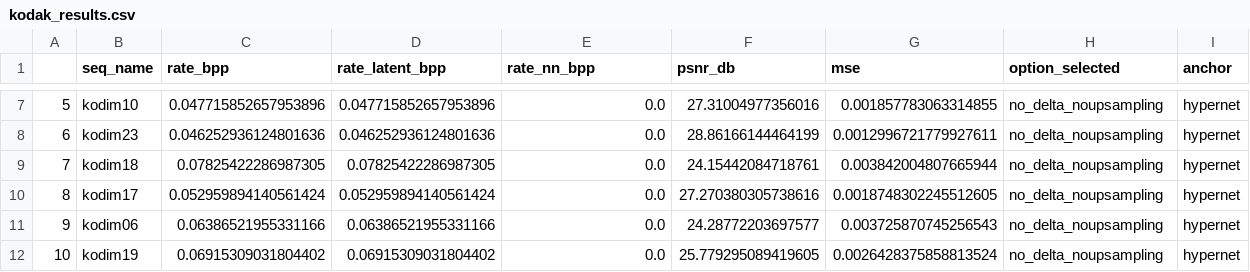
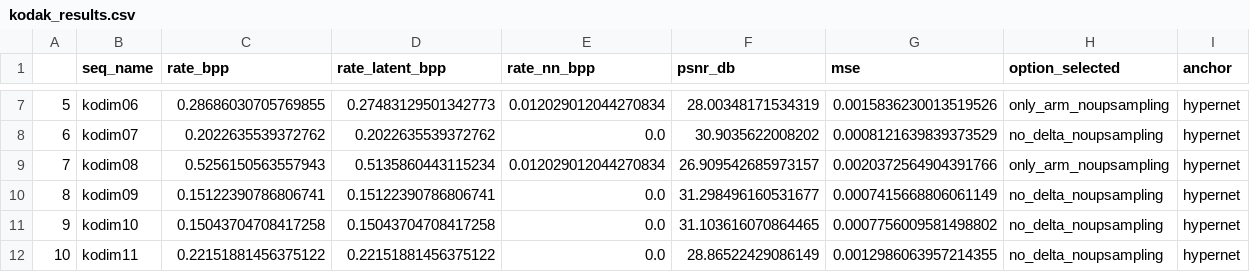
Before and after one commit to pepborrell/cool-chic, a CSV file: results/exps/delta-hn/ups-best-orange/config_04/premature_eval/kodak_results.csv, drawn as a sheet; only a part is shown, gaps mark what is left out; the diff covers the shown part only.

```diff
--- a/results/exps/delta-hn/ups-best-orange/config_04/premature_eval/kodak_results.csv
+++ b/results/exps/delta-hn/ups-best-orange/config_04/premature_eval/kodak_results.csv
@@ -7,6 +7,6 @@
-5,kodim10,0.047715852657953896,0.047715852657953896,0.0,27.31004977356016,0.001857783063314855,no_delta_noupsampling,hypernet
-6,kodim23,0.046252936124801636,0.046252936124801636,0.0,28.86166144464199,0.0012996721779927611,no_delta_noupsampling,hypernet
-7,kodim18,0.07825422286987305,0.07825422286987305,0.0,24.15442084718761,0.003842004807665944,no_delta_noupsampling,hypernet
-8,kodim17,0.052959894140561424,0.052959894140561424,0.0,27.270380305738616,0.0018748302245512605,no_delta_noupsampling,hypernet
-9,kodim06,0.06386521955331166,0.06386521955331166,0.0,24.28772203697577,0.003725870745256543,no_delta_noupsampling,hypernet
-10,kodim19,0.06915309031804402,0.06915309031804402,0.0,25.779295089419605,0.0026428375858813524,no_delta_noupsampling,hypernet
+5,kodim06,0.28686030705769855,0.27483129501342773,0.012029012044270834,28.00348171534319,0.0015836230013519526,only_arm_noupsampling,hypernet
+6,kodim07,0.2022635539372762,0.2022635539372762,0.0,30.9035622008202,0.0008121639839373529,no_delta_noupsampling,hypernet
+7,kodim08,0.5256150563557943,0.5135860443115234,0.012029012044270834,26.909542685973157,0.0020372564904391766,only_arm_noupsampling,hypernet
+8,kodim09,0.15122390786806741,0.15122390786806741,0.0,31.298496160531677,0.0007415668806061149,no_delta_noupsampling,hypernet
+9,kodim10,0.15043704708417258,0.15043704708417258,0.0,31.103616070864465,0.0007756009581498802,no_delta_noupsampling,hypernet
+10,kodim11,0.22151881456375122,0.22151881456375122,0.0,28.86522429086149,0.0012986063957214355,no_delta_noupsampling,hypernet
```
Also changed, not shown: 98 edited cells elsewhere in this file, results/exps/delta-hn/ups-best-orange/config_00/premature_eval/kodak_results.csv, results/exps/delta-hn/ups-best-orange/config_01/premature_eval/kodak_results.csv, 7 other files.
